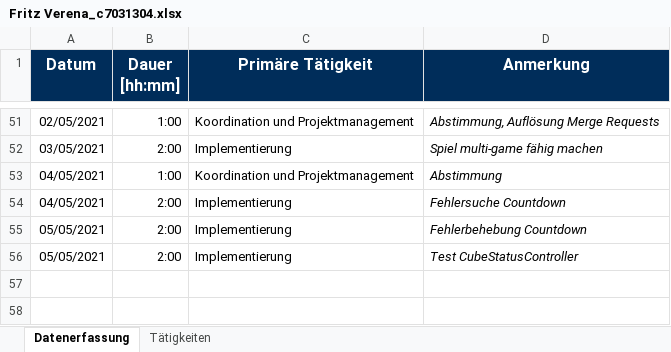
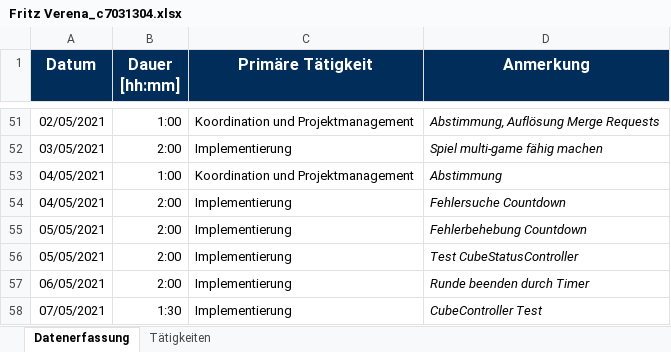
Before and after one commit to b-ertel/TimeGuess-Game, an Excel workbook: time-records/Fritz Verena_c7031304.xlsx, sheet Datenerfassung, drawn as a sheet; only a part is shown, gaps mark what is left out; values as stored, in another font and other column widths than the file's, no borders; the diff names each change by its address in the sheet, - before the commit and + after, or states it on an @@ line.

Commit message:
Resolve "write test for CubeController"

```diff
--- a/time-records/Fritz Verena_c7031304.xlsx (sheet Datenerfassung)
+++ b/time-records/Fritz Verena_c7031304.xlsx (sheet Datenerfassung)
+row 57: 06/05/2021 | 2:00 | Implementierung | Runde beenden durch Timer
+row 58: 07/05/2021 | 1:30 | Implementierung | CubeController Test
```
Also changed, not shown: 2 other files.
